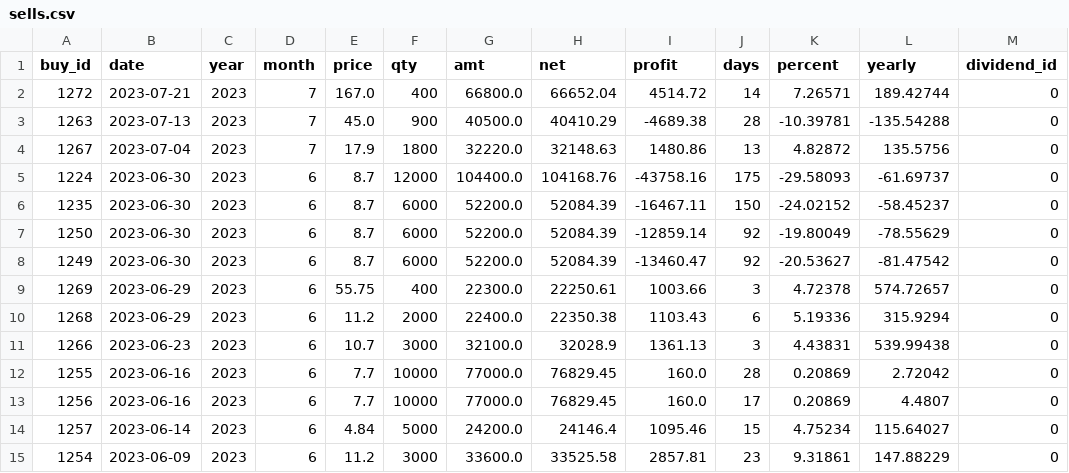
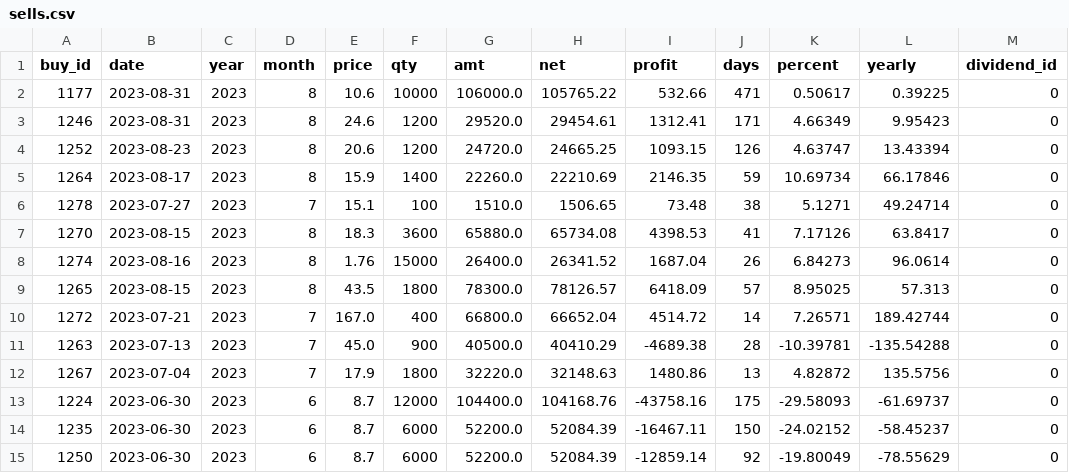
Before and after one commit to santimcs/obsidian-git-sync, a CSV file: Data/sells.csv, drawn as a sheet; only a part is shown; the shorter side is filled out with more unchanged rows.

```diff
--- a/Data/sells.csv
+++ b/Data/sells.csv
@@ -1,2 +1,10 @@
 buy_id,date,year,month,price,qty,amt,net,profit,days,percent,yearly,dividend_id
+1177,2023-08-31,2023,8,10.6,10000,106000.0,105765.22,532.66,471,0.50617,0.39225,0
+1246,2023-08-31,2023,8,24.6,1200,29520.0,29454.61,1312.41,171,4.66349,9.95423,0
+1252,2023-08-23,2023,8,20.6,1200,24720.0,24665.25,1093.15,126,4.63747,13.43394,0
+1264,2023-08-17,2023,8,15.9,1400,22260.0,22210.69,2146.35,59,10.69734,66.17846,0
+1278,2023-07-27,2023,7,15.1,100,1510.0,1506.65,73.48,38,5.1271,49.24714,0
+1270,2023-08-15,2023,8,18.3,3600,65880.0,65734.08,4398.53,41,7.17126,63.8417,0
+1274,2023-08-16,2023,8,1.76,15000,26400.0,26341.52,1687.04,26,6.84273,96.0614,0
+1265,2023-08-15,2023,8,43.5,1800,78300.0,78126.57,6418.09,57,8.95025,57.313,0
 1272,2023-07-21,2023,7,167.0,400,66800.0,66652.04,4514.72,14,7.26571,189.42744,0
```
Also changed, not shown: Data/Premier-League.csv, Data/Price-Today.csv, 14 other files.
